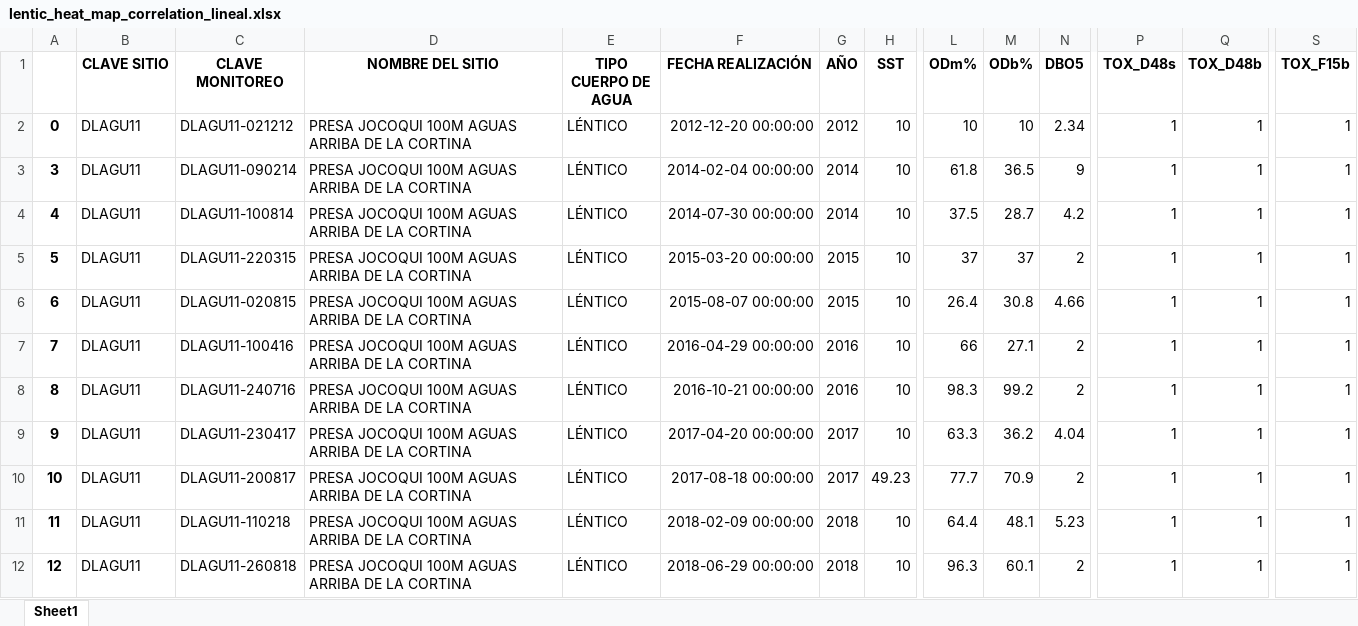
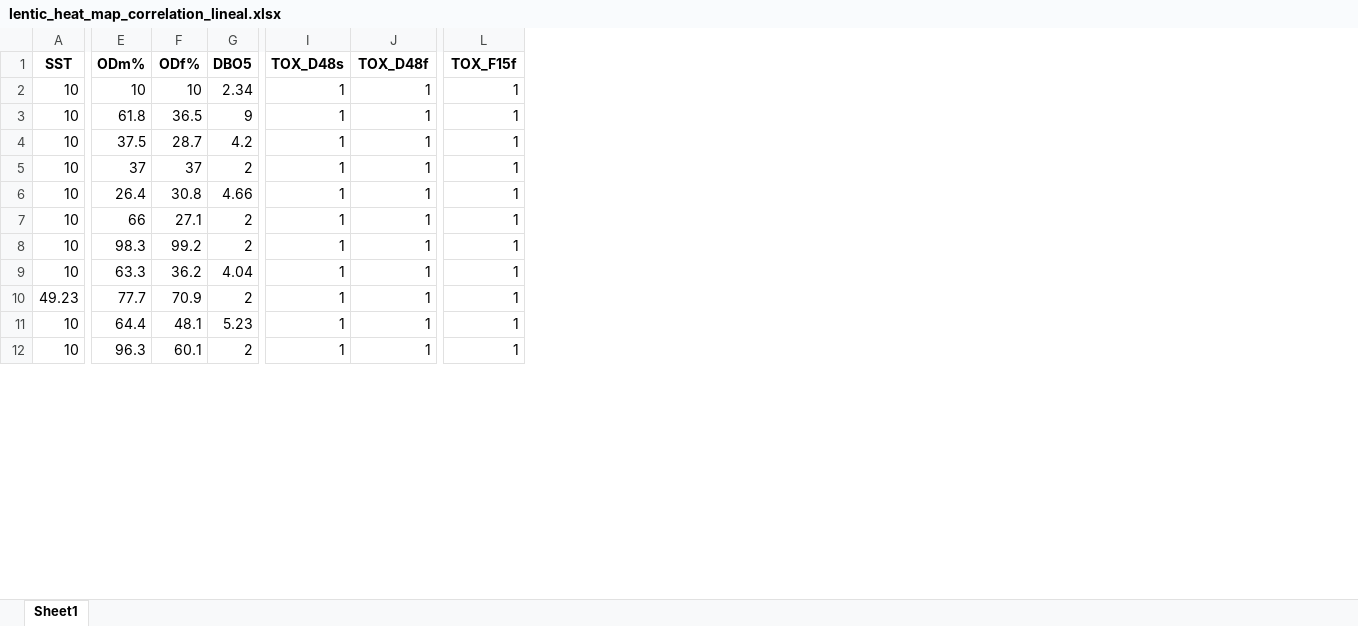
Before and after one commit to Ricardo8932/Paper, an Excel workbook: Database/Lentic/lentic_heat_map_correlation_lineal.xlsx, sheet Sheet1, drawn as a sheet; only a part is shown, gaps mark what is left out; values as stored, in another font and other column widths than the file's, no borders; removed rows and columns are numbered as before the commit, all else as after; the diff names each change by its address in the sheet, - before the commit and + after, or states it on an @@ line.

```diff
--- a/Database/Lentic/lentic_heat_map_correlation_lineal.xlsx (sheet Sheet1)
+++ b/Database/Lentic/lentic_heat_map_correlation_lineal.xlsx (sheet Sheet1)
-column A, rows 2-12: 0 | 3 | 4 | 5 | 6 | 7 | 8 | 9 | 10 | 11 | 12
-column B (CLAVE SITIO), rows 2-12: all DLAGU11
-column C (CLAVE MONITOREO), rows 2-12: DLAGU11-021212 | DLAGU11-090214 | DLAGU11-100814 | DLAGU11-220315 | DLAGU11-020815 | DLAGU11-100416 | DLAGU11-240716 | DLAGU11-230417 | DLAGU11-200817 | DLAGU11-110218 | DLAGU11-260818
-column D (NOMBRE DEL SITIO), rows 2-12: all PRESA JOCOQUI 100M AGUAS ARRIBA DE LA CORTINA
-column E (TIPO CUERPO DE AGUA), rows 2-12: all LÉNTICO
-column F (FECHA REALIZACIÓN), rows 2-12: 2012-12-20 00:00:00 | 2014-02-04 00:00:00 | 2014-07-30 00:00:00 | 2015-03-20 00:00:00 | 2015-08-07 00:00:00 | 2016-04-29 00:00:00 | 2016-10-21 00:00:00 | 2017-04-20 00:00:00 | 2017-08-18 00:00:00 | 2018-02-09 00:00:00 | 2018-06-29 00:00:00
-column G (AÑO), rows 2-12: 2012 | 2014 | 2014 | 2015 | 2015 | 2016 | 2016 | 2017 | 2017 | 2018 | 2018
-F1: ODb%
+F1: ODf%
-J1: TOX_D48b
+J1: TOX_D48f
-L1: TOX_F15b
+L1: TOX_F15f
```
Also changed, not shown: 3 other files.
